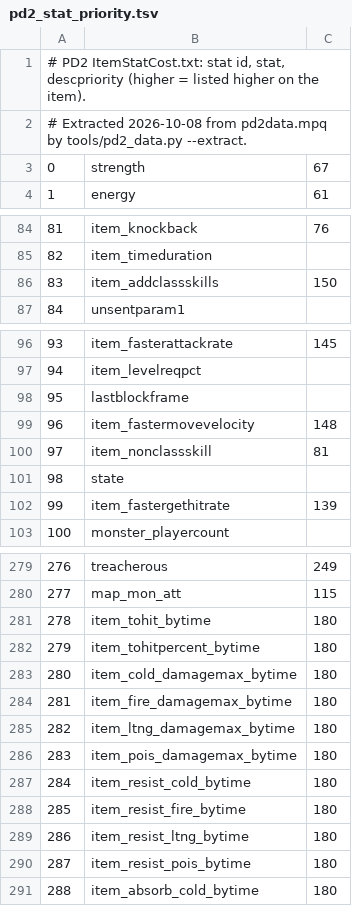
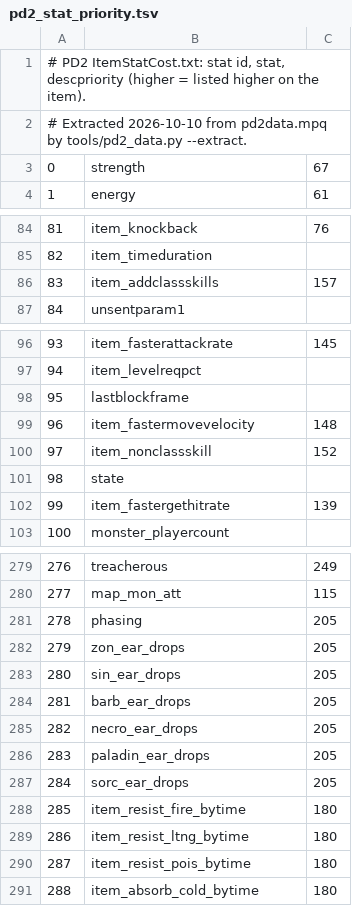
Before and after one commit to FiltersBy-Erazure/PD2-Loot-Filter, a TSV file: tools/pd2_stat_priority.tsv, drawn as a sheet; only a part is shown, gaps mark what is left out.

```diff
--- a/tools/pd2_stat_priority.tsv
+++ b/tools/pd2_stat_priority.tsv
@@ -1,3 +1,3 @@
 # PD2 ItemStatCost.txt: stat id, stat, descpriority (higher = listed higher on the item).
-# Extracted 2026-10-08 from pd2data.mpq by tools/pd2_data.py --extract.
+# Extracted 2026-10-10 from pd2data.mpq by tools/pd2_data.py --extract.
 0	strength	67
@@ -85,3 +85,3 @@
 82	item_timeduration	
-83	item_addclassskills	150
+83	item_addclassskills	157
 84	unsentparam1	
@@ -99,3 +99,3 @@
 96	item_fastermovevelocity	148
-97	item_nonclassskill	81
+97	item_nonclassskill	152
 98	state	
@@ -280,9 +280,9 @@
 277	map_mon_att	115
-278	item_tohit_bytime	180
-279	item_tohitpercent_bytime	180
-280	item_cold_damagemax_bytime	180
-281	item_fire_damagemax_bytime	180
-282	item_ltng_damagemax_bytime	180
-283	item_pois_damagemax_bytime	180
-284	item_resist_cold_bytime	180
+278	phasing	205
+279	zon_ear_drops	205
+280	sin_ear_drops	205
+281	barb_ear_drops	205
+282	necro_ear_drops	205
+283	paladin_ear_drops	205
+284	sorc_ear_drops	205
 285	item_resist_fire_bytime	180
```
Also changed, not shown: docs/pd2-unique-set-items.tsv, 32 other files.
